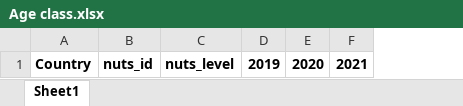
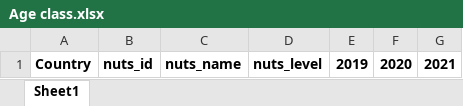
Before and after one commit to l5d1l5/ESPON-DATA, an Excel workbook: 02_Data/04_Social indicators/02_Cleaned Data/Age class.xlsx, sheet Sheet1, drawn as a sheet; values as stored, in another font and other column widths than the file's, no borders; the diff names each change by its address in the sheet, - before the commit and + after, or states it on an @@ line.

```diff
--- a/02_Data/04_Social indicators/02_Cleaned Data/Age class.xlsx (sheet Sheet1)
+++ b/02_Data/04_Social indicators/02_Cleaned Data/Age class.xlsx (sheet Sheet1)
+column C, row 1: nuts_name
```
Also changed, not shown: 3 other files.
